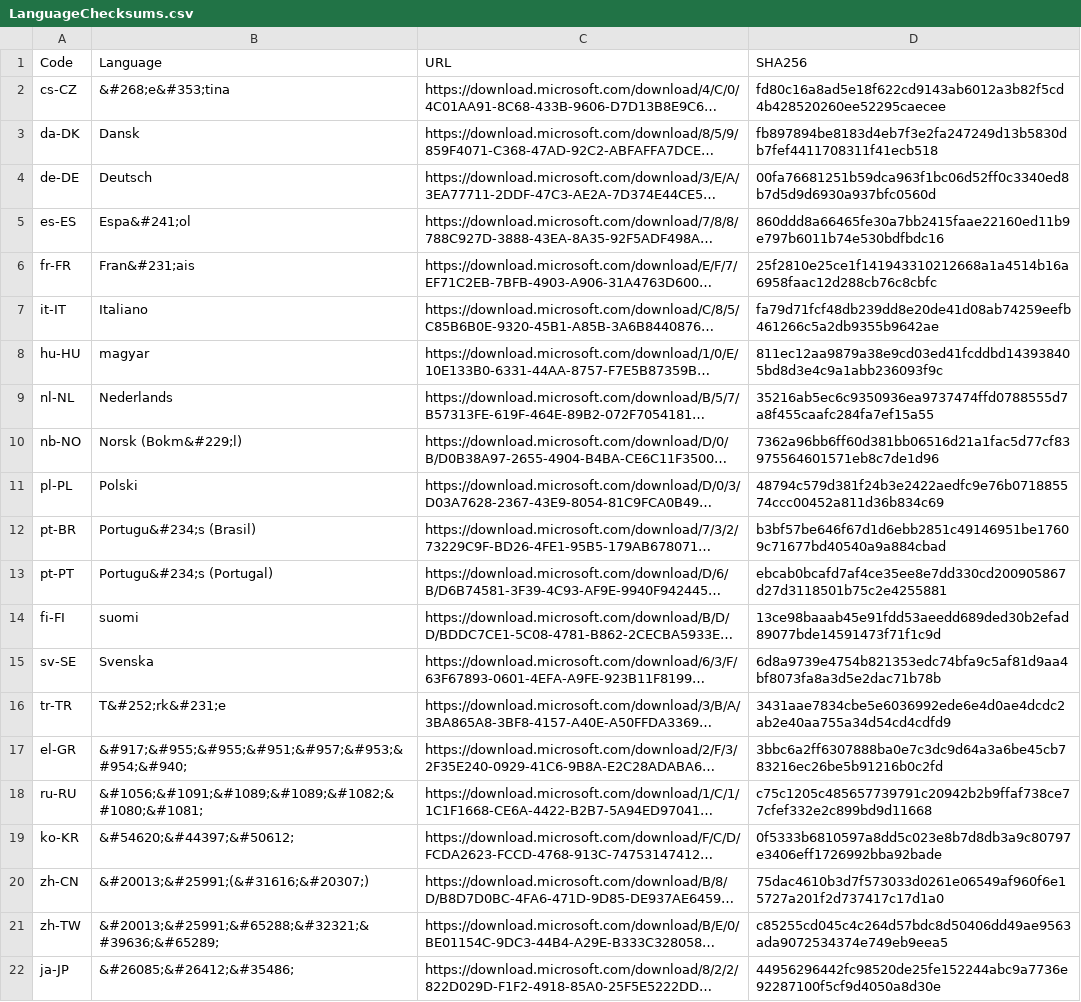
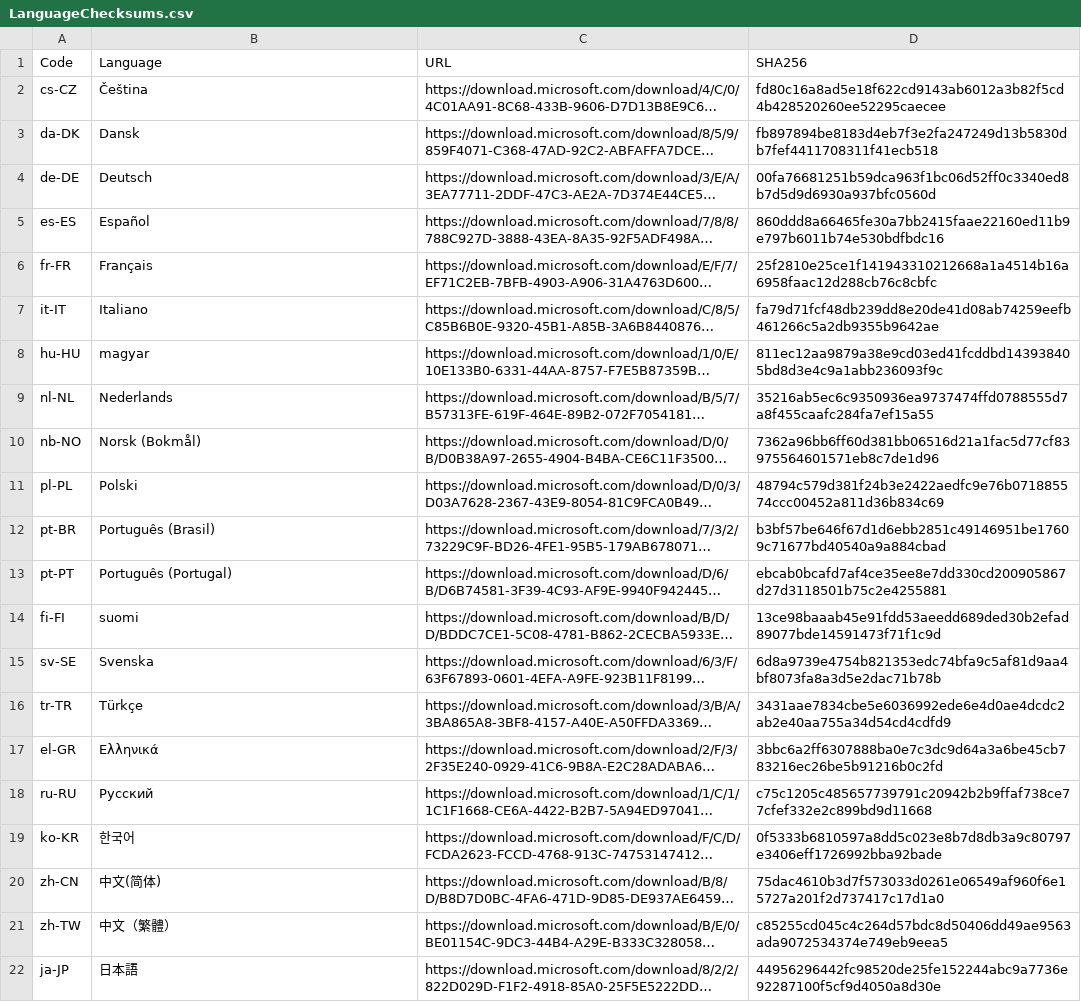
Before and after one commit to teknowledgist/Chocolatey-packages, a CSV file: automatic/powerbi-reportbuilder/tools/LanguageChecksums.csv, drawn as a sheet; long unchanged cells end in …; the diff names each change by its address in the sheet, - before the commit and + after, or states it on an @@ line.

Commit message:
Fixed PowerBI language collection

```diff
--- a/automatic/powerbi-reportbuilder/tools/LanguageChecksums.csv
+++ b/automatic/powerbi-reportbuilder/tools/LanguageChecksums.csv
-B2 (Language): &#268;e&#353;tina
+B2 (Language): Čeština
-B5 (Language): Espa&#241;ol
+B5 (Language): Español
-B6 (Language): Fran&#231;ais
+B6 (Language): Français
-B10 (Language): Norsk (Bokm&#229;l)
+B10 (Language): Norsk (Bokmål)
-B12 (Language): Portugu&#234;s (Brasil)
+B12 (Language): Português (Brasil)
-B13 (Language): Portugu&#234;s (Portugal)
+B13 (Language): Português (Portugal)
-B16 (Language): T&#252;rk&#231;e
+B16 (Language): Türkçe
-B17 (Language): &#917;&#955;&#955;&#951;&#957;&#953;&#954;&#940;
+B17 (Language): Ελληνικά
-B18 (Language): &#1056;&#1091;&#1089;&#1089;&#1082;&#1080;&#1081;
+B18 (Language): Русский
-B19 (Language): &#54620;&#44397;&#50612;
+B19 (Language): 한국어
-B20 (Language): &#20013;&#25991;(&#31616;&#20307;)
+B20 (Language): 中文(简体)
-B21 (Language): &#20013;&#25991;&#65288;&#32321;&#39636;&#65289;
+B21 (Language): 中文（繁體）
-B22 (Language): &#26085;&#26412;&#35486;
+B22 (Language): 日本語
```
Also changed, not shown: 2 other files.
